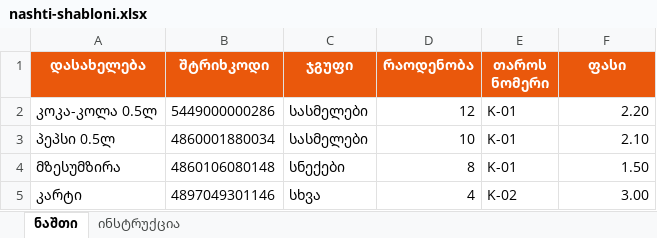
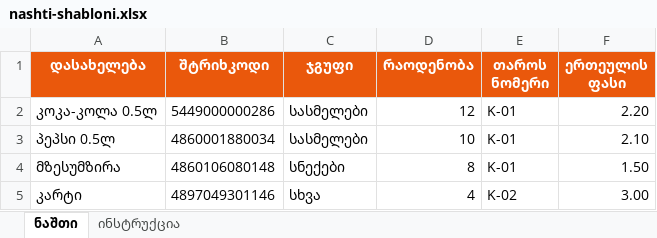
Before and after one commit to katsitadzeggg-sys/inverse-app, an Excel workbook: public/templates/nashti-shabloni.xlsx, sheet ნაშთი, drawn as a sheet; values as stored, in another font and other column widths than the file's, no borders; the diff names each change by its address in the sheet, - before the commit and + after, or states it on an @@ line.

```diff
--- a/public/templates/nashti-shabloni.xlsx (sheet ნაშთი)
+++ b/public/templates/nashti-shabloni.xlsx (sheet ნაშთი)
-F1: ფასი
+F1: ერთეულის ფასი
```
Also changed, not shown: sheet ინსტრუქცია, 27 other files.
